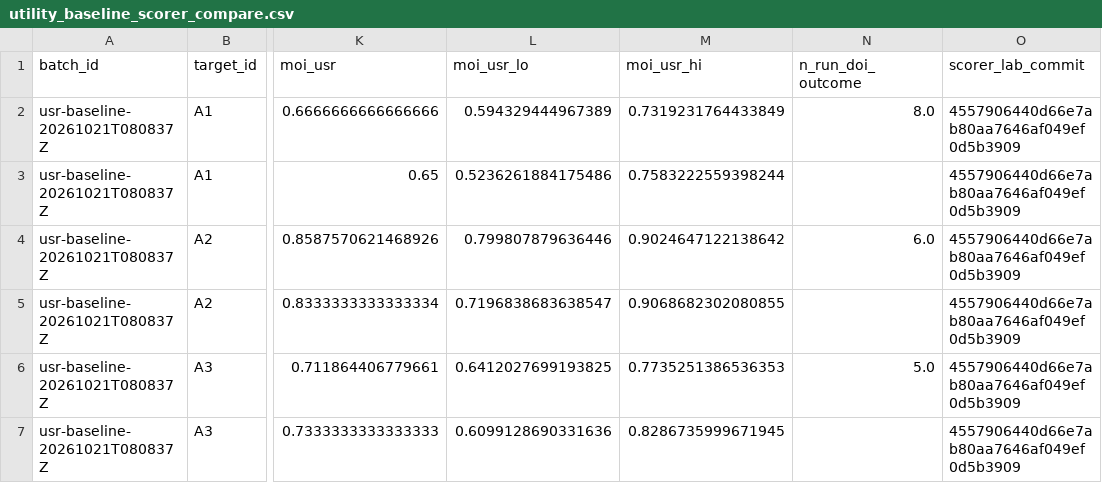
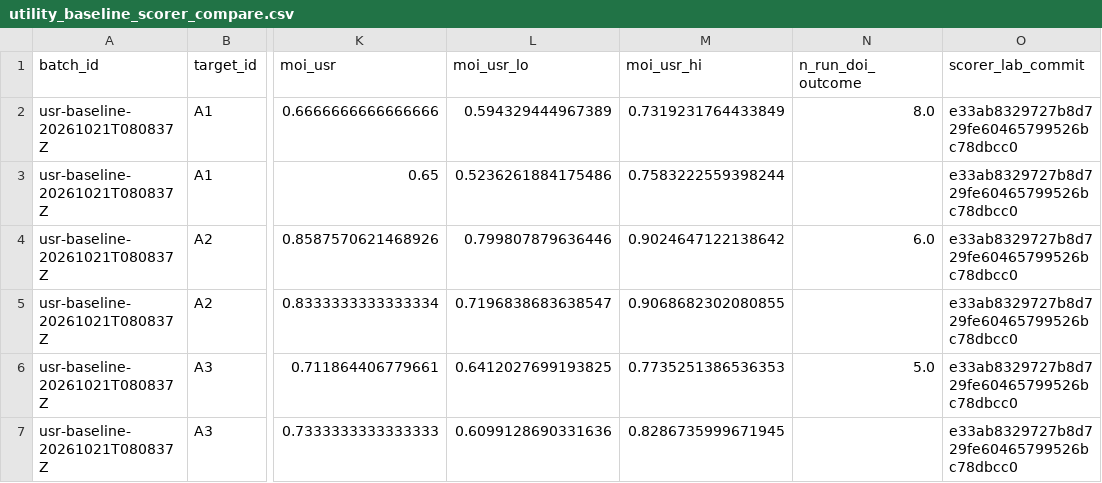
Before and after one commit to anhkieuthanh/ipi-agent-lab, a CSV file: results/tables/utility_baseline_scorer_compare.csv, drawn as a sheet; only a part is shown, gaps mark what is left out; the diff names each change by its address in the sheet, - before the commit and + after, or states it on an @@ line.

```diff
--- a/results/tables/utility_baseline_scorer_compare.csv
+++ b/results/tables/utility_baseline_scorer_compare.csv
-O2:O7 (scorer_lab_commit): 4557906440d66e7ab80aa7646af049ef0d5b3909
+O2:O7 (scorer_lab_commit): e33ab8329727b8d729fe60465799526bc78dbcc0
```
Also changed, not shown: results/tables/utility_baseline_rescored.csv, results/tables/utility_baseline_rescored_summary.csv.
